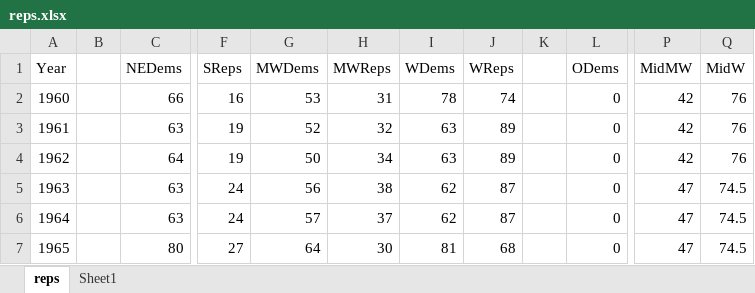
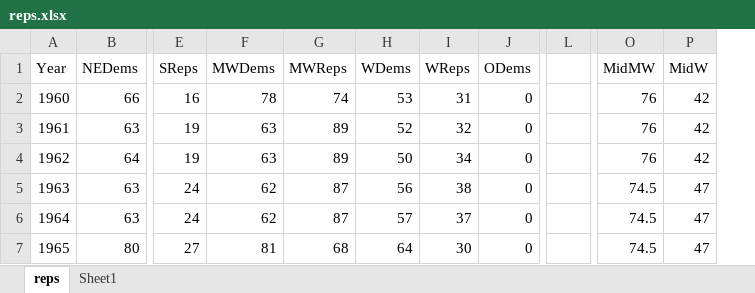
Before and after one commit to karlnicholas/congress-legislators, an Excel workbook: reps.xlsx, sheet reps, drawn as a sheet; only a part is shown, gaps mark what is left out; values as stored, in another font and other column widths than the file's, no borders; removed rows and columns are numbered as before the commit, all else as after; the diff covers the shown part only; the diff names each change by its address in the sheet, - before the commit and + after, or states it on an @@ line.

```diff
--- a/reps.xlsx (sheet reps)
+++ b/reps.xlsx (sheet reps)
-column B, empty
-column K, empty
+column L, empty
-F2 (MWDems): 53
+F2 (MWDems): 78
-G2 (MWReps): 31
+G2 (MWReps): 74
-H2 (WDems): 78
+H2 (WDems): 53
-I2 (WReps): 74
+I2 (WReps): 31
-O2:O4 (MidMW): 42
+O2:O4 (MidMW): 76
-P2:P4 (MidW): 76
+P2:P4 (MidW): 42
-F3 (MWDems): 52
+F3 (MWDems): 63
-G3 (MWReps): 32
+G3 (MWReps): 89
-H3 (WDems): 63
+H3 (WDems): 52
-I3 (WReps): 89
+I3 (WReps): 32
-F4 (MWDems): 50
+F4 (MWDems): 63
-G4 (MWReps): 34
+G4 (MWReps): 89
-H4 (WDems): 63
+H4 (WDems): 50
-I4 (WReps): 89
+I4 (WReps): 34
-F5 (MWDems): 56
+F5 (MWDems): 62
-G5 (MWReps): 38
+G5 (MWReps): 87
-H5 (WDems): 62
+H5 (WDems): 56
-I5 (WReps): 87
+I5 (WReps): 38
-O5:O7 (MidMW): 47
+O5:O7 (MidMW): 74.5
-P5:P7 (MidW): 74.5
+P5:P7 (MidW): 47
-F6 (MWDems): 57
+F6 (MWDems): 62
-G6 (MWReps): 37
+G6 (MWReps): 87
-H6 (WDems): 62
+H6 (WDems): 57
-I6 (WReps): 87
+I6 (WReps): 37
-F7 (MWDems): 64
+F7 (MWDems): 81
-G7 (MWReps): 30
+G7 (MWReps): 68
-H7 (WDems): 81
+H7 (WDems): 64
-I7 (WReps): 68
+I7 (WReps): 30
```
Also changed, not shown: 4 added rows and 276 edited cells elsewhere in this sheet, formulas that keep their value, charts or pictures, 6 other files.
